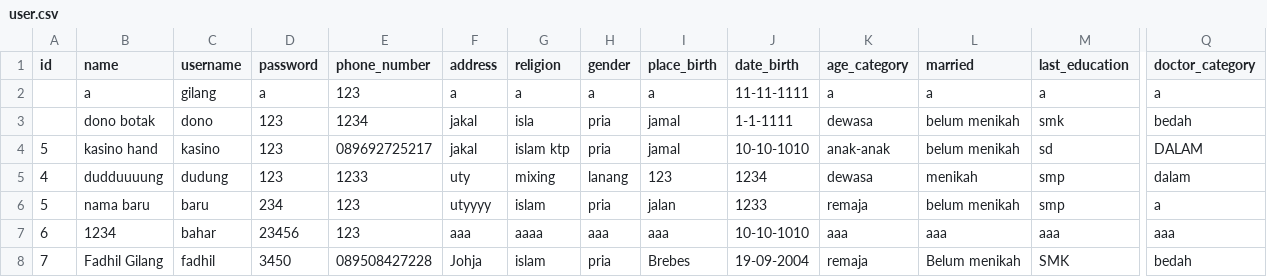
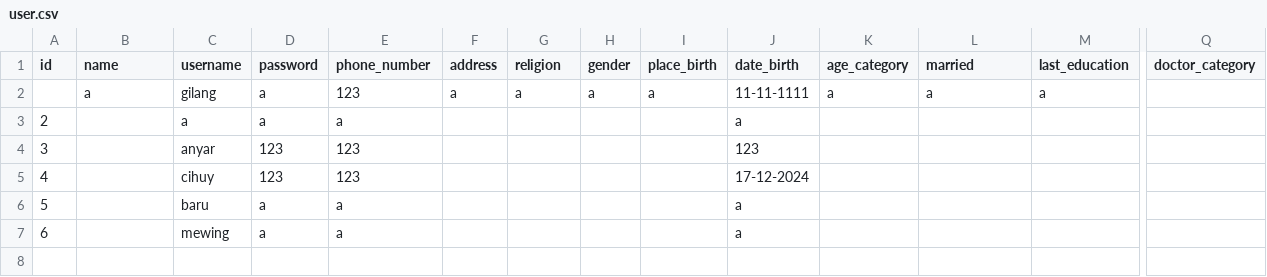
Before and after one commit to akkmlk/python-cli-hospital-app, a CSV file: Database/user.csv, drawn as a sheet; only a part is shown, gaps mark what is left out; removed rows and columns are numbered as before the commit, all else as after; rows hold the shown columns only; the diff covers the shown part only; the diff names each change by its address in the sheet, - before the commit and + after, or states it on an @@ line.

```diff
--- a/Database/user.csv
+++ b/Database/user.csv
-Q2 (doctor_category): a
+Q2 (doctor_category): (empty)
-row 3:  | dono botak | dono | 123 | 1234 | jakal | isla | pria | jamal | 1-1-1111 | dewasa | belum menikah | smk | bedah
-row 4: 5 | kasino hand | kasino | 123 | 089692725217 | jakal | islam ktp | pria | jamal | 10-10-1010 | anak-anak | belum menikah | sd | DALAM
-row 5: 4 | dudduuuung | dudung | 123 | 1233 | uty | mixing | lanang | 123 | 1234 | dewasa | menikah | smp | dalam
+row 3: 2 |  | a | a | a |  |  |  |  | a
+row 4: 3 |  | anyar | 123 | 123 |  |  |  |  | 123
+row 5: 4 |  | cihuy | 123 | 123 |  |  |  |  | 17-12-2024
-B6 (name): nama baru
+B6 (name): (empty)
-D6 (password): 234
+D6 (password): a
-E6 (phone_number): 123
+E6 (phone_number): a
-F6 (address): utyyyy
+F6 (address): (empty)
-G6 (religion): islam
+G6 (religion): (empty)
-H6 (gender): pria
+H6 (gender): (empty)
-I6 (place_birth): jalan
+I6 (place_birth): (empty)
-J6 (date_birth): 1233
+J6 (date_birth): a
-K6 (age_category): remaja
+K6 (age_category): (empty)
-L6 (married): belum menikah
+L6 (married): (empty)
-M6 (last_education): smp
+M6 (last_education): (empty)
-Q6 (doctor_category): a
+Q6 (doctor_category): (empty)
-row 7: 6 | 1234 | bahar | 23456 | 123 | aaa | aaaa | aaa | aaa | 10-10-1010 | aaa | aaa | aaa | aaa
-row 8: 7 | Fadhil Gilang | fadhil | 3450 | 089508427228 | Johja | islam | pria | Brebes | 19-09-2004 | remaja | Belum menikah | SMK | bedah
+row 7: 6 |  | mewing | a | a |  |  |  |  | a
```
Also changed, not shown: 2 edited cells elsewhere in this file, Database/queue.csv, 2 other files.
